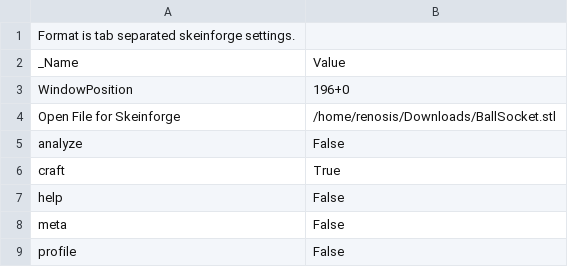
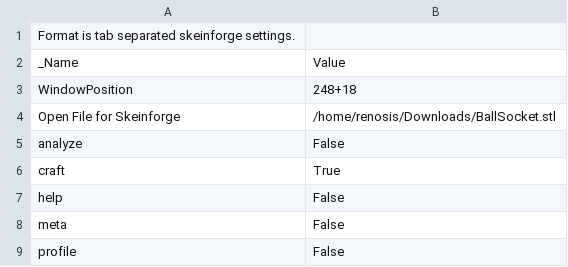
Before and after one commit to algspd/asimov, a CSV file: impresoras/ester_piscole/dot-skeinforge/profiles/extrusion/Pieza solida/skeinforge.csv, drawn as a sheet.

```diff
--- a/impresoras/ester_piscole/dot-skeinforge/profiles/extrusion/Pieza solida/skeinforge.csv
+++ b/impresoras/ester_piscole/dot-skeinforge/profiles/extrusion/Pieza solida/skeinforge.csv
@@ -2,3 +2,3 @@ Format is tab separated skeinforge settings.
 _Name                          	Value
-WindowPosition	196+0
+WindowPosition	248+18
 Open File for Skeinforge	/home/renosis/Downloads/BallSocket.stl
```
Also changed, not shown: 4 other files.
